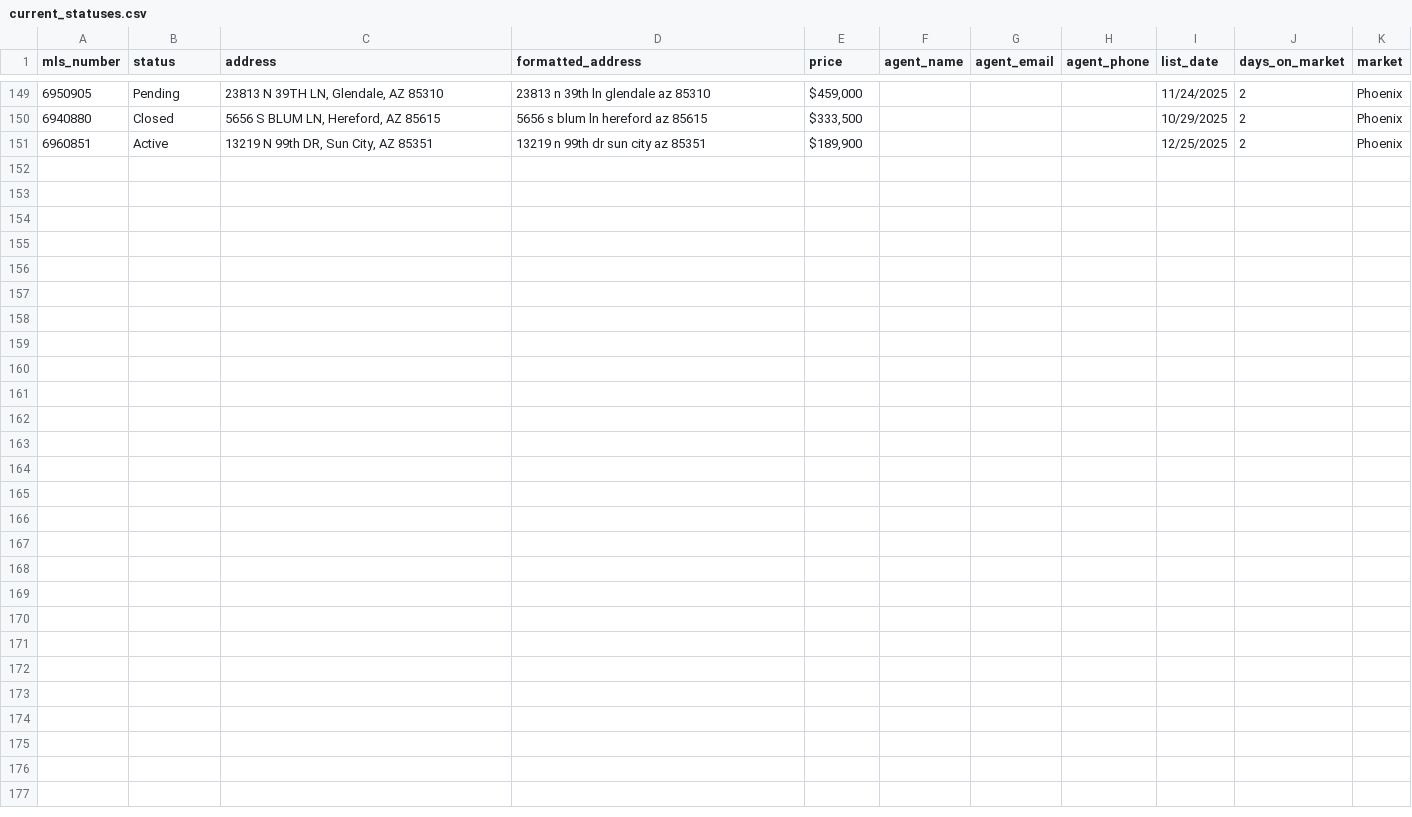
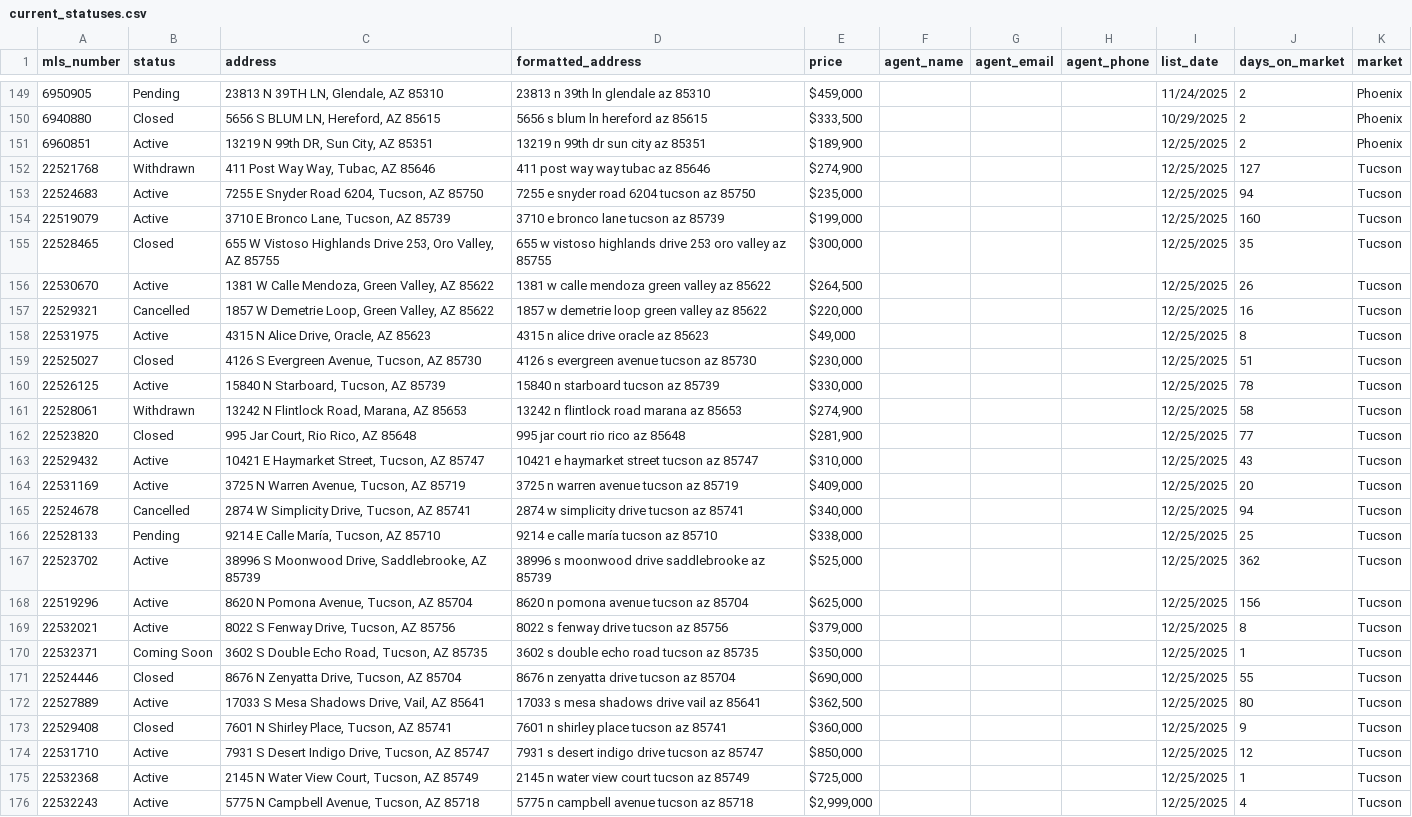
Before and after one commit to jjnielsen82/listings-feed-store, a CSV file: data/current_statuses.csv, drawn as a sheet; only a part is shown, gaps mark what is left out.

Commit message:
Update Tucson current statuses (2025-12-25 23:34)

```diff
--- a/data/current_statuses.csv
+++ b/data/current_statuses.csv
@@ -151 +151,26 @@ mls_number,status,address,formatted_address,price,agent_name,agent_email,agent_p
 6960851,Active,"13219 N 99th DR, Sun City, AZ 85351",13219 n 99th dr sun city az 85351,"$189,900",,,,12/25/2025,2,Phoenix
+22521768,Withdrawn,"411 Post Way Way, Tubac, AZ 85646",411 post way way tubac az 85646,"$274,900",,,,12/25/2025,127,Tucson
+22524683,Active,"7255 E Snyder Road 6204, Tucson, AZ 85750",7255 e snyder road 6204 tucson az 85750,"$235,000",,,,12/25/2025,94,Tucson
+22519079,Active,"3710 E Bronco Lane, Tucson, AZ 85739",3710 e bronco lane tucson az 85739,"$199,000",,,,12/25/2025,160,Tucson
+22528465,Closed,"655 W Vistoso Highlands Drive 253, Oro Valley, AZ 85755",655 w vistoso highlands drive 253 oro valley az 85755,"$300,000",,,,12/25/2025,35,Tucson
+22530670,Active,"1381 W Calle Mendoza, Green Valley, AZ 85622",1381 w calle mendoza green valley az 85622,"$264,500",,,,12/25/2025,26,Tucson
+22529321,Cancelled,"1857 W Demetrie Loop, Green Valley, AZ 85622",1857 w demetrie loop green valley az 85622,"$220,000",,,,12/25/2025,16,Tucson
+22531975,Active,"4315 N Alice Drive, Oracle, AZ 85623",4315 n alice drive oracle az 85623,"$49,000",,,,12/25/2025,8,Tucson
+22525027,Closed,"4126 S Evergreen Avenue, Tucson, AZ 85730",4126 s evergreen avenue tucson az 85730,"$230,000",,,,12/25/2025,51,Tucson
+22526125,Active,"15840 N Starboard, Tucson, AZ 85739",15840 n starboard tucson az 85739,"$330,000",,,,12/25/2025,78,Tucson
+22528061,Withdrawn,"13242 N Flintlock Road, Marana, AZ 85653",13242 n flintlock road marana az 85653,"$274,900",,,,12/25/2025,58,Tucson
+22523820,Closed,"995 Jar Court, Rio Rico, AZ 85648",995 jar court rio rico az 85648,"$281,900",,,,12/25/2025,77,Tucson
+22529432,Active,"10421 E Haymarket Street, Tucson, AZ 85747",10421 e haymarket street tucson az 85747,"$310,000",,,,12/25/2025,43,Tucson
+22531169,Active,"3725 N Warren Avenue, Tucson, AZ 85719",3725 n warren avenue tucson az 85719,"$409,000",,,,12/25/2025,20,Tucson
+22524678,Cancelled,"2874 W Simplicity Drive, Tucson, AZ 85741",2874 w simplicity drive tucson az 85741,"$340,000",,,,12/25/2025,94,Tucson
+22528133,Pending,"9214 E Calle María, Tucson, AZ 85710",9214 e calle maría tucson az 85710,"$338,000",,,,12/25/2025,25,Tucson
+22523702,Active,"38996 S Moonwood Drive, Saddlebrooke, AZ 85739",38996 s moonwood drive saddlebrooke az 85739,"$525,000",,,,12/25/2025,362,Tucson
+22519296,Active,"8620 N Pomona Avenue, Tucson, AZ 85704",8620 n pomona avenue tucson az 85704,"$625,000",,,,12/25/2025,156,Tucson
+22532021,Active,"8022 S Fenway Drive, Tucson, AZ 85756",8022 s fenway drive tucson az 85756,"$379,000",,,,12/25/2025,8,Tucson
+22532371,Coming Soon,"3602 S Double Echo Road, Tucson, AZ 85735",3602 s double echo road tucson az 85735,"$350,000",,,,12/25/2025,1,Tucson
+22524446,Closed,"8676 N Zenyatta Drive, Tucson, AZ 85704",8676 n zenyatta drive tucson az 85704,"$690,000",,,,12/25/2025,55,Tucson
+22527889,Active,"17033 S Mesa Shadows Drive, Vail, AZ 85641",17033 s mesa shadows drive vail az 85641,"$362,500",,,,12/25/2025,80,Tucson
+22529408,Closed,"7601 N Shirley Place, Tucson, AZ 85741",7601 n shirley place tucson az 85741,"$360,000",,,,12/25/2025,9,Tucson
+22531710,Active,"7931 S Desert Indigo Drive, Tucson, AZ 85747",7931 s desert indigo drive tucson az 85747,"$850,000",,,,12/25/2025,12,Tucson
+22532368,Active,"2145 N Water View Court, Tucson, AZ 85749",2145 n water view court tucson az 85749,"$725,000",,,,12/25/2025,1,Tucson
+22532243,Active,"5775 N Campbell Avenue, Tucson, AZ 85718",5775 n campbell avenue tucson az 85718,"$2,999,000",,,,12/25/2025,4,Tucson
```
